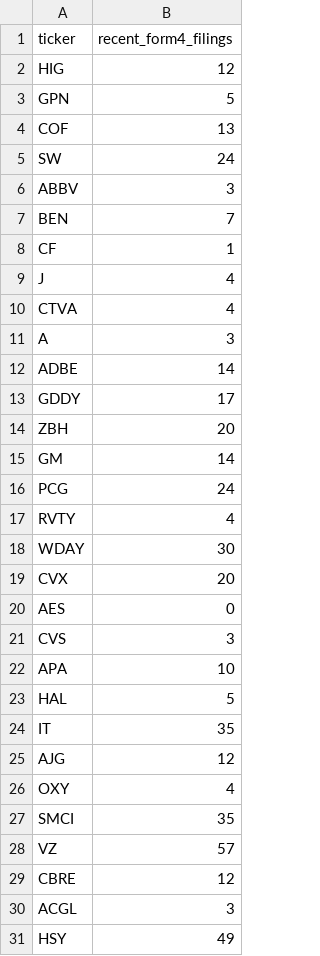
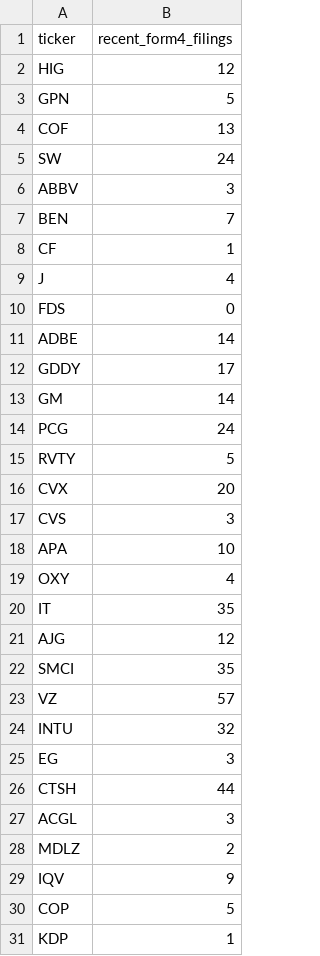
Before and after one commit to isaiahdm792-alt/stock--screener, a CSV file: insider_snapshot.csv, drawn as a sheet.

```diff
--- a/insider_snapshot.csv
+++ b/insider_snapshot.csv
@@ -9,23 +9,23 @@ CF,1
 J,4
-CTVA,4
-A,3
+FDS,0
 ADBE,14
 GDDY,17
-ZBH,20
 GM,14
 PCG,24
-RVTY,4
-WDAY,30
+RVTY,5
 CVX,20
-AES,0
 CVS,3
 APA,10
-HAL,5
+OXY,4
 IT,35
 AJG,12
-OXY,4
 SMCI,35
 VZ,57
-CBRE,12
+INTU,32
+EG,3
+CTSH,44
 ACGL,3
-HSY,49
+MDLZ,2
+IQV,9
+COP,5
+KDP,1
```
Also changed, not shown: fundamentals_snapshot.csv, scored_snapshot.csv, 4 other files.
